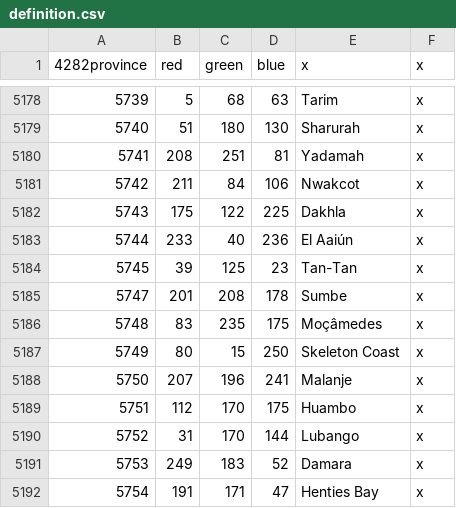
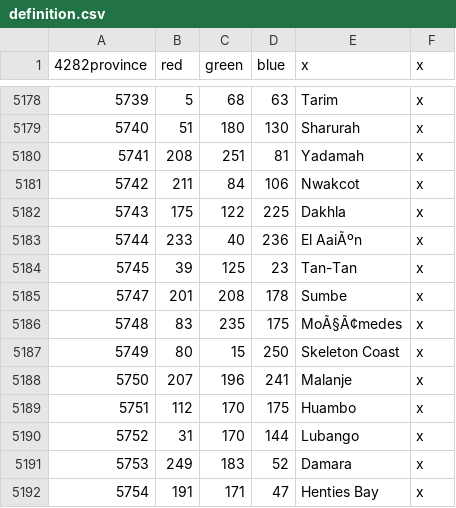
Before and after one commit to LordJan05/Hugboxmodding, a CSV file: map/definition.csv, drawn as a sheet; only a part is shown, gaps mark what is left out; the diff names each change by its address in the sheet, - before the commit and + after, or states it on an @@ line.

```diff
--- a/map/definition.csv
+++ b/map/definition.csv
-E5183 (x): El Aaiún
+E5183 (x): El AaiÃºn
-E5186 (x): Moçâmedes
+E5186 (x): MoÃ§Ã¢medes
```
Also changed, not shown: 43 other files.
